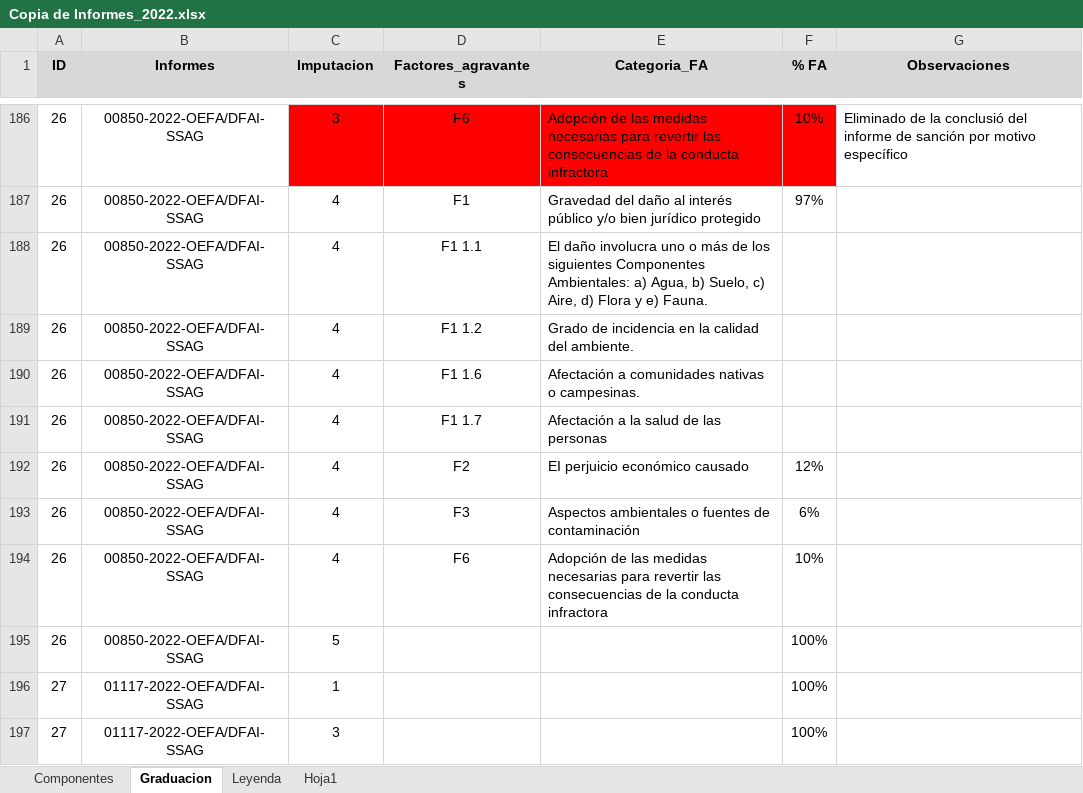
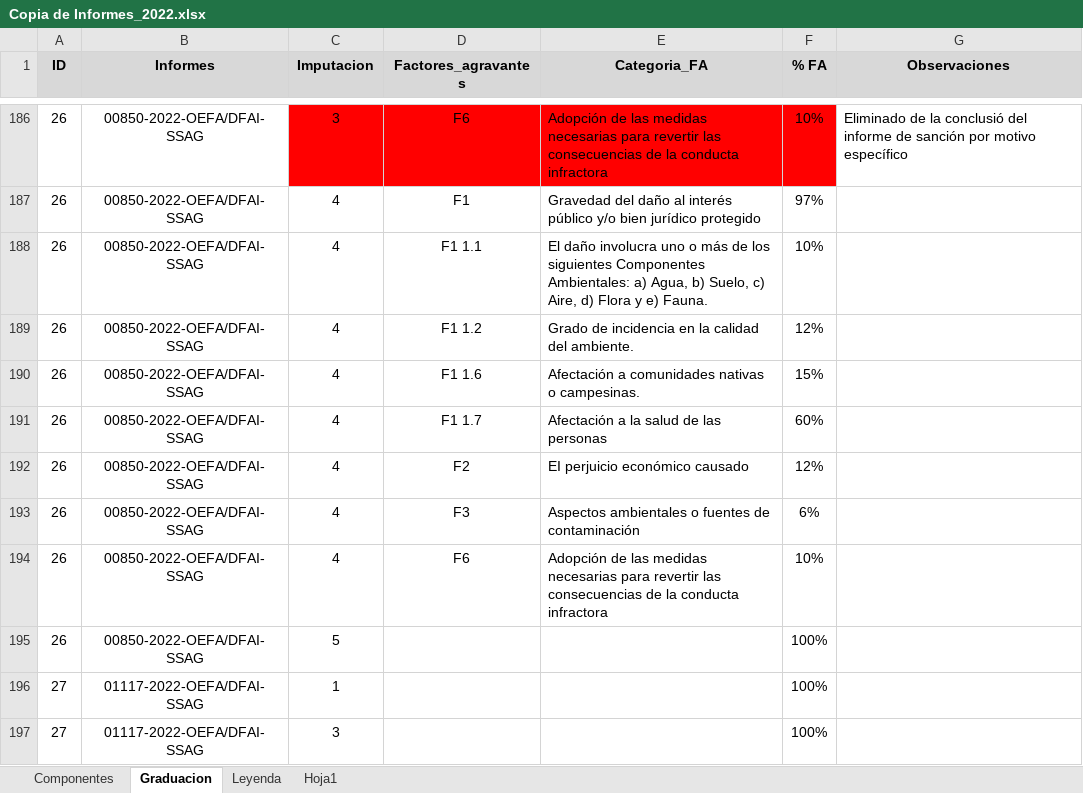
Before and after one commit to PaoloValcarcel/OEFA_SMER, an Excel workbook: Paolo/Scripts/Factores/Copia de Informes_2022.xlsx, sheet Graduacion, drawn as a sheet; only a part is shown, gaps mark what is left out; values as stored, in another font and other column widths than the file's, no borders; the diff names each change by its address in the sheet, - before the commit and + after, or states it on an @@ line.

```diff
--- a/Paolo/Scripts/Factores/Copia de Informes_2022.xlsx (sheet Graduacion)
+++ b/Paolo/Scripts/Factores/Copia de Informes_2022.xlsx (sheet Graduacion)
-F188 (% FA): (empty)
+F188 (% FA): 10%
-F189 (% FA): (empty)
+F189 (% FA): 12%
-F190 (% FA): (empty)
+F190 (% FA): 15%
-F191 (% FA): (empty)
+F191 (% FA): 60%
```
Also changed, not shown: Paolo/Scripts/Bases/dfunido2.xlsx, Paolo/Scripts/Factores/Copia de Informes_2023.xlsx, 3 other files.
